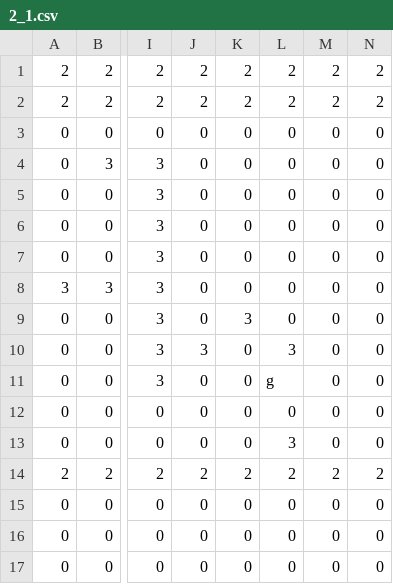
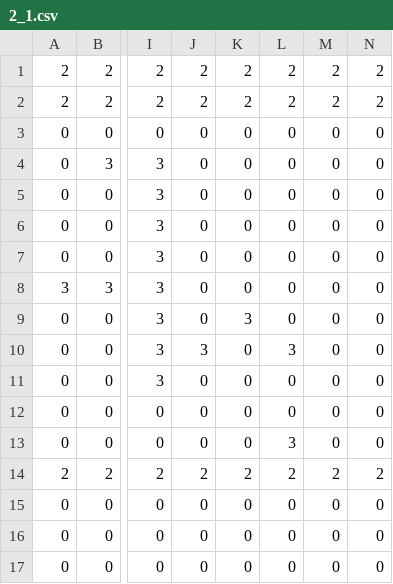
Before and after one commit to fhnw-sgi-ip12-23vt/ip12-23vt_go-robo, a CSV file: src/main/resources/files/level/2_1.csv, drawn as a sheet; only a part is shown, gaps mark what is left out; the diff names each change by its address in the sheet, - before the commit and + after, or states it on an @@ line.

Commit message:
level changes

```diff
--- a/src/main/resources/files/level/2_1.csv
+++ b/src/main/resources/files/level/2_1.csv
-L11: g
+L11: 0
```
Also changed, not shown: 5 other files.
